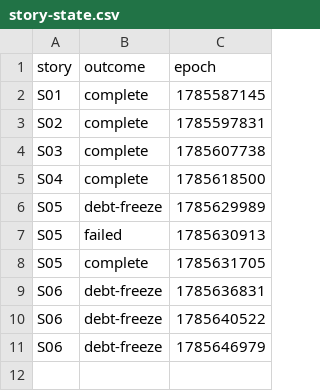
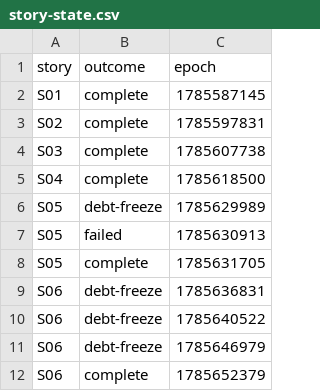
Before and after one commit to adnan-drina/petclinic-rest-v2, a CSV file: migration/story-state.csv, drawn as a sheet.

Commit message:
S06 story complete: success route=petclinic-rest-v2-petclinic-rest-v2-dev.apps.cluster-kjbwr.kjbwr.sandbox3733.opentlc.com http=200 _array=6

```diff
--- a/migration/story-state.csv
+++ b/migration/story-state.csv
@@ -11 +11,2 @@ S06,debt-freeze,1785640522
 S06,debt-freeze,1785646979
+S06,complete,1785652379
```
